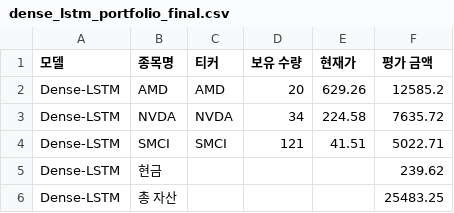
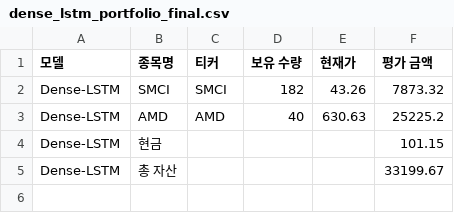
Before and after one commit to chesin1/stock_ai_trading_us, a CSV file: data/dense_lstm_portfolio_final.csv, drawn as a sheet.

```diff
--- a/data/dense_lstm_portfolio_final.csv
+++ b/data/dense_lstm_portfolio_final.csv
@@ -1,6 +1,5 @@
 모델,종목명,티커,보유 수량,현재가,평가 금액
-Dense-LSTM,AMD,AMD,20,629.26,12585.2
-Dense-LSTM,NVDA,NVDA,34,224.58,7635.72
-Dense-LSTM,SMCI,SMCI,121,41.51,5022.71
-Dense-LSTM,현금,,,,239.62
-Dense-LSTM,총 자산,,,,25483.25
+Dense-LSTM,SMCI,SMCI,182,43.26,7873.32
+Dense-LSTM,AMD,AMD,40,630.63,25225.2
+Dense-LSTM,현금,,,,101.15
+Dense-LSTM,총 자산,,,,33199.67
```
Also changed, not shown: data/gb_1d_portfolio_final.csv, data/gb_20d_portfolio_final.csv, 44 other files.
